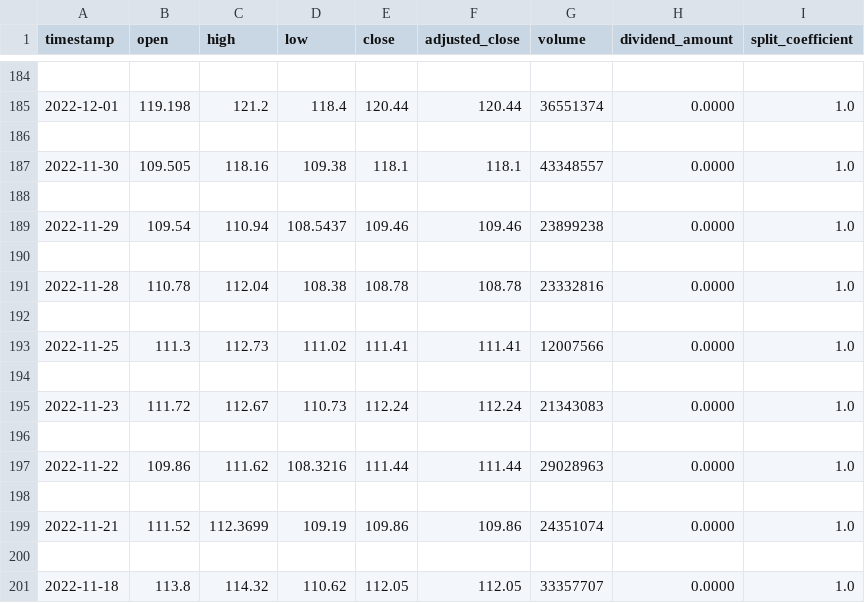
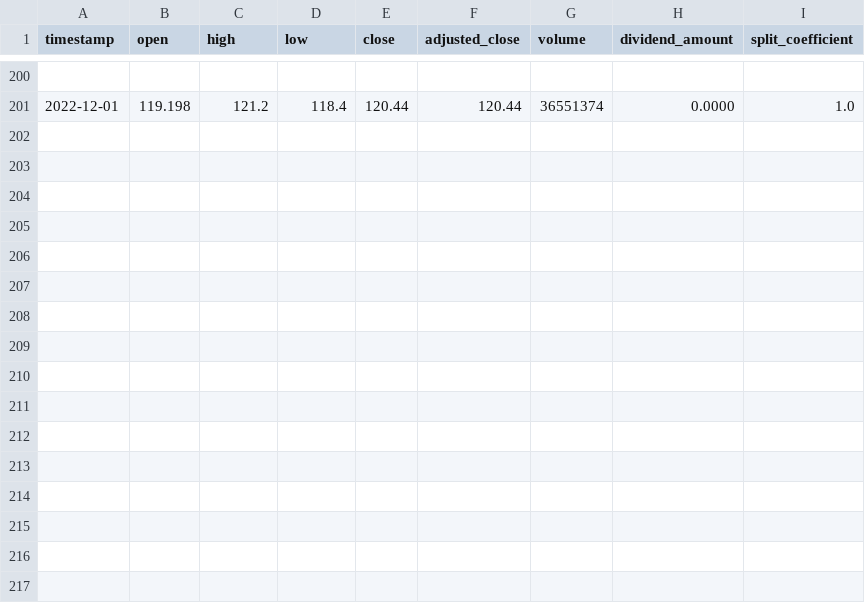
Before and after one commit to AMEY-GAIKAR/StockX, a CSV file: static/assets/csv/META.csv, drawn as a sheet; only a part is shown, gaps mark what is left out; the diff covers the shown part only.

```diff
--- a/static/assets/csv/META.csv
+++ b/static/assets/csv/META.csv
@@ -185,17 +201 @@ timestamp,open,high,low,close,adjusted_close,volume,dividend_amount,split_coeffi
 2022-12-01,119.198,121.2,118.4,120.44,120.44,36551374,0.0000,1.0
-
-2022-11-30,109.505,118.16,109.38,118.1,118.1,43348557,0.0000,1.0
-
-2022-11-29,109.54,110.94,108.5437,109.46,109.46,23899238,0.0000,1.0
-
-2022-11-28,110.78,112.04,108.38,108.78,108.78,23332816,0.0000,1.0
-
-2022-11-25,111.3,112.73,111.02,111.41,111.41,12007566,0.0000,1.0
-
-2022-11-23,111.72,112.67,110.73,112.24,112.24,21343083,0.0000,1.0
-
-2022-11-22,109.86,111.62,108.3216,111.44,111.44,29028963,0.0000,1.0
-
-2022-11-21,111.52,112.3699,109.19,109.86,109.86,24351074,0.0000,1.0
-
-2022-11-18,113.8,114.32,110.62,112.05,112.05,33357707,0.0000,1.0
```
Also changed, not shown: 16 added rows elsewhere in this file, static/assets/csv/AAPL.csv, static/assets/csv/AMZN.csv, 7 other files.
